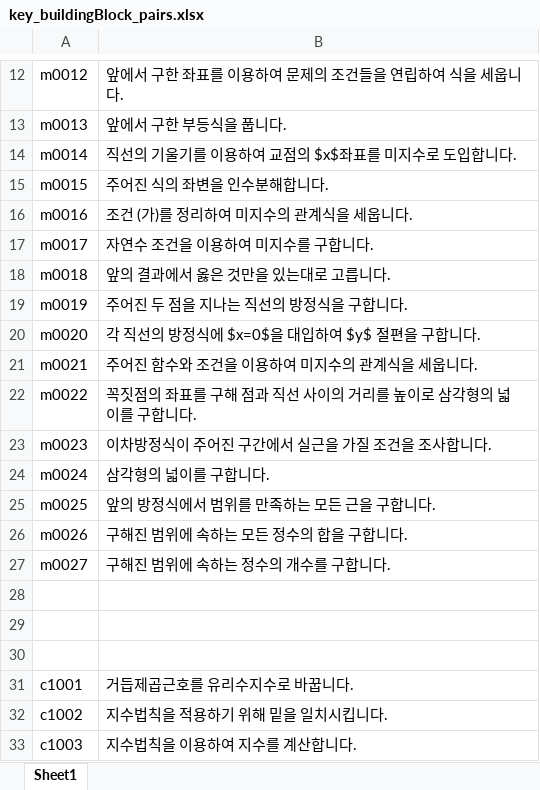
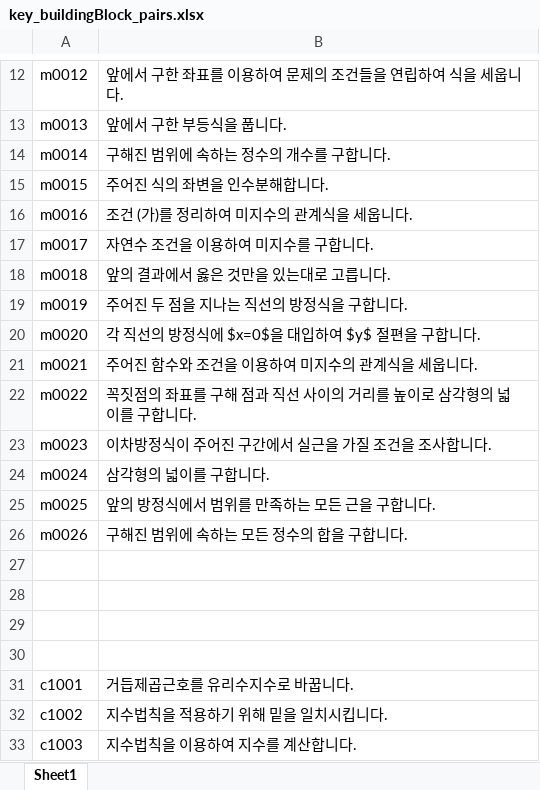
Before and after one commit to sheomonger/BuildingBlocks_2022KCSAT, an Excel workbook: key_buildingBlock_pairs.xlsx, sheet Sheet1, drawn as a sheet; only a part is shown, gaps mark what is left out; values as stored, in another font and other column widths than the file's, no borders; the diff names each change by its address in the sheet, - before the commit and + after, or states it on an @@ line.

Commit message:
modified key-val pairs for reordering and relabeling

```diff
--- a/key_buildingBlock_pairs.xlsx (sheet Sheet1)
+++ b/key_buildingBlock_pairs.xlsx (sheet Sheet1)
-B14: 직선의 기울기를 이용하여 교점의 $x$좌표를 미지수로 도입합니다.
+B14: 구해진 범위에 속하는 정수의 개수를 구합니다.
-row 27: m0027 | 구해진 범위에 속하는 정수의 개수를 구합니다.
+row 27: (empty)
```
Also changed, not shown: 1 other file.
